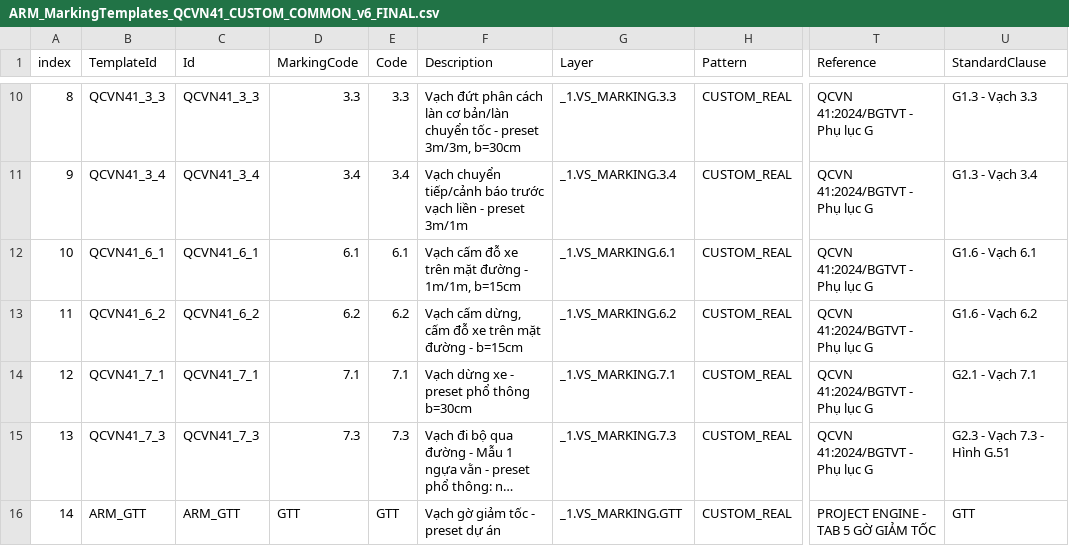
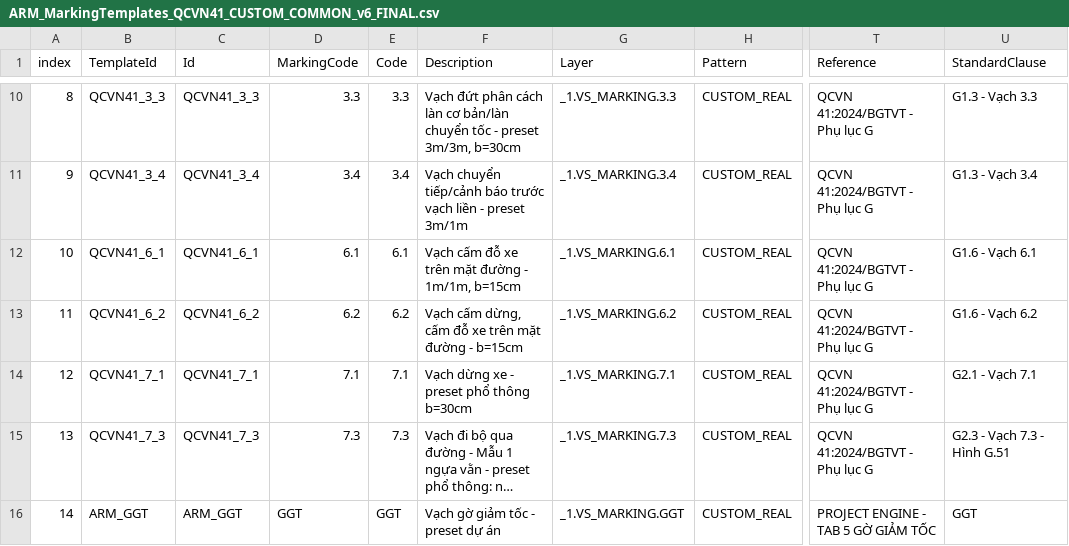
Before and after one commit to hieudang99dd/AutoRoadMarking, a CSV file: Autoroadmarking_Pro.CadHost/UI/web/data/templates/ARM_MarkingTemplates_QCVN41_CUSTOM_COMMON_v6_FINAL.csv, drawn as a sheet; only a part is shown, gaps mark what is left out; long unchanged cells end in …; the diff names each change by its address in the sheet, - before the commit and + after, or states it on an @@ line.

Commit message:
Fix canonical GGT template code

```diff
--- a/Autoroadmarking_Pro.CadHost/UI/web/data/templates/ARM_MarkingTemplates_QCVN41_CUSTOM_COMMON_v6_FINAL.csv
+++ b/Autoroadmarking_Pro.CadHost/UI/web/data/templates/ARM_MarkingTemplates_QCVN41_CUSTOM_COMMON_v6_FINAL.csv
-B16 (TemplateId): ARM_GTT
+B16 (TemplateId): ARM_GGT
-C16 (Id): ARM_GTT
+C16 (Id): ARM_GGT
-D16 (MarkingCode): GTT
+D16 (MarkingCode): GGT
-E16 (Code): GTT
+E16 (Code): GGT
-G16 (Layer): _1.VS_MARKING.GTT
+G16 (Layer): _1.VS_MARKING.GGT
-U16 (StandardClause): GTT
+U16 (StandardClause): GGT
```
